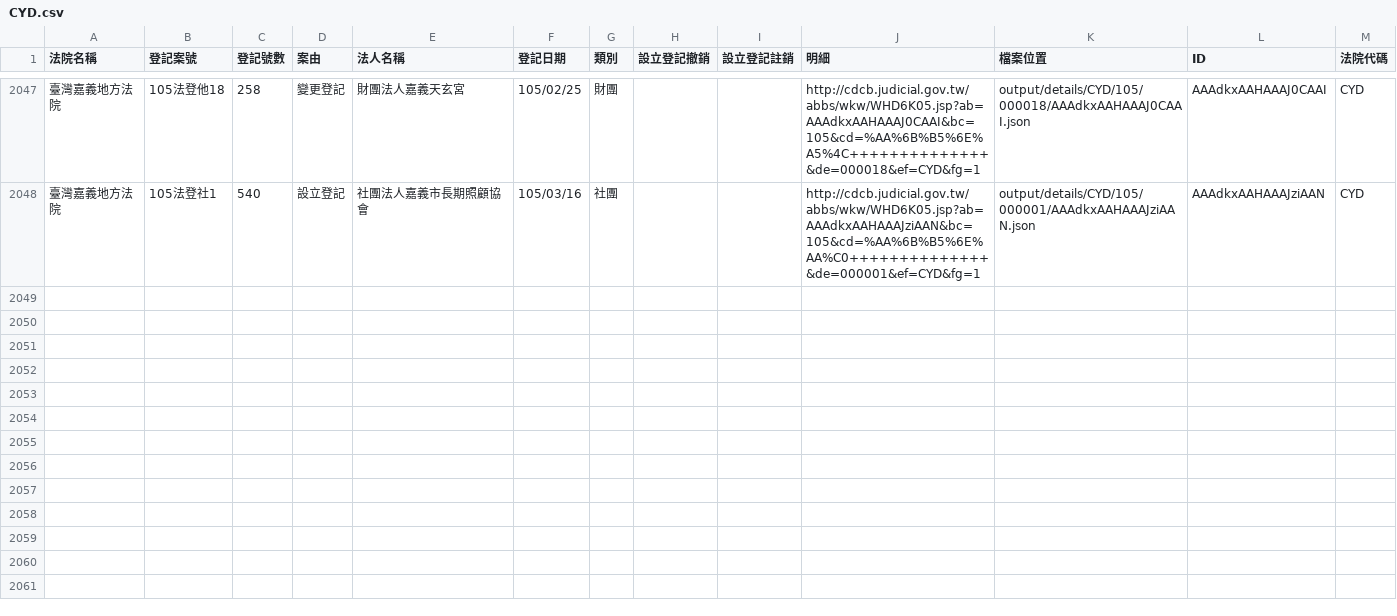
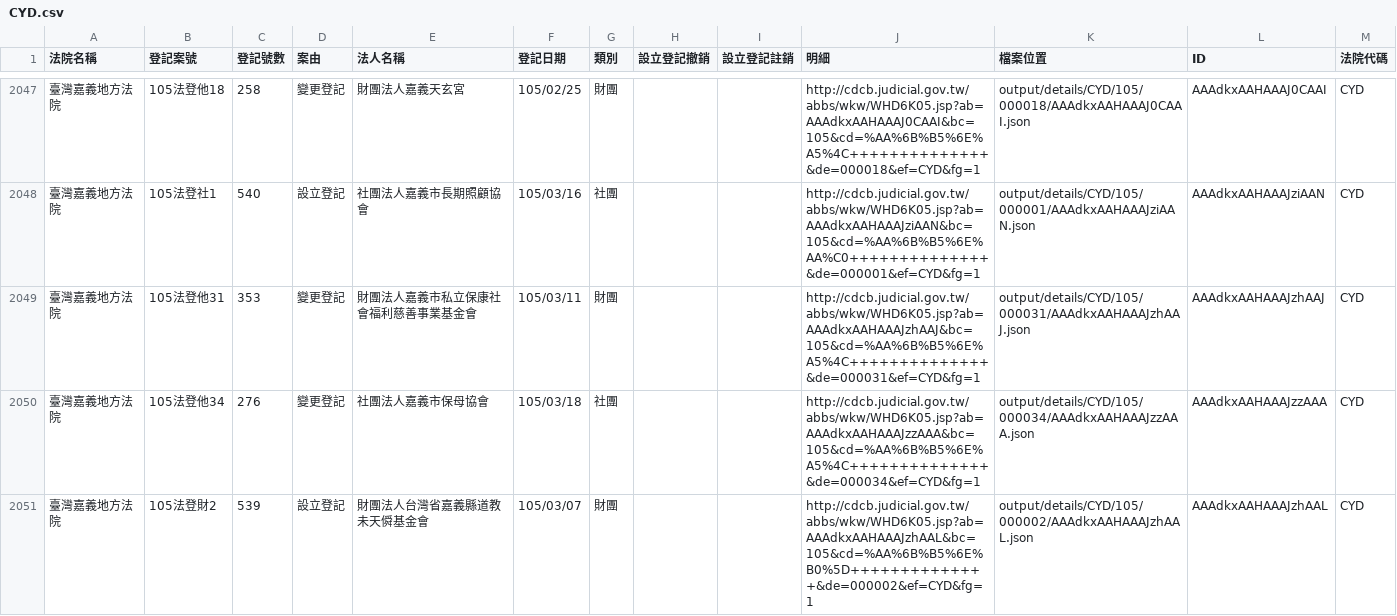
Before and after one commit to taichunmin/foundationtw, a CSV file: output/lists/CYD.csv, drawn as a sheet; only a part is shown, gaps mark what is left out; the diff names each change by its address in the sheet, - before the commit and + after, or states it on an @@ line.

```diff
--- a/output/lists/CYD.csv
+++ b/output/lists/CYD.csv
+row 2049: 臺灣嘉義地方法院 | 105法登他31 | 353 | 變更登記 | 財團法人嘉義市私立保康社會福利慈善事業基金會 | 105/03/11 | 財團 |  |  | http://cdcb.judicial.gov.tw/abbs/wkw/WHD6K05.jsp?ab=AAAdkxAAHAAAJzhAAJ&bc=105&cd=%AA%6B%B5%6E%A5%4C++++++++++++++&de=000031&ef=CYD&fg=1 | output/details/CYD/105/000031/AAAdkxAAHAAAJzhAAJ.json | AAAdkxAAHAAAJzhAAJ | CYD
+row 2050: 臺灣嘉義地方法院 | 105法登他34 | 276 | 變更登記 | 社團法人嘉義市保母協會 | 105/03/18 | 社團 |  |  | http://cdcb.judicial.gov.tw/abbs/wkw/WHD6K05.jsp?ab=AAAdkxAAHAAAJzzAAA&bc=105&cd=%AA%6B%B5%6E%A5%4C++++++++++++++&de=000034&ef=CYD&fg=1 | output/details/CYD/105/000034/AAAdkxAAHAAAJzzAAA.json | AAAdkxAAHAAAJzzAAA | CYD
+row 2051: 臺灣嘉義地方法院 | 105法登財2 | 539 | 設立登記 | 財團法人台灣省嘉義縣道教未天僢基金會 | 105/03/07 | 財團 |  |  | http://cdcb.judicial.gov.tw/abbs/wkw/WHD6K05.jsp?ab=AAAdkxAAHAAAJzhAAL&bc=105&cd=%AA%6B%B5%6E%B0%5D++++++++++++++&de=000002&ef=CYD&fg=1 | output/details/CYD/105/000002/AAAdkxAAHAAAJzhAAL.json | AAAdkxAAHAAAJzhAAL | CYD
```
Also changed, not shown: output/lists/HLD.csv, output/lists/ILD.csv, 36 other files.
